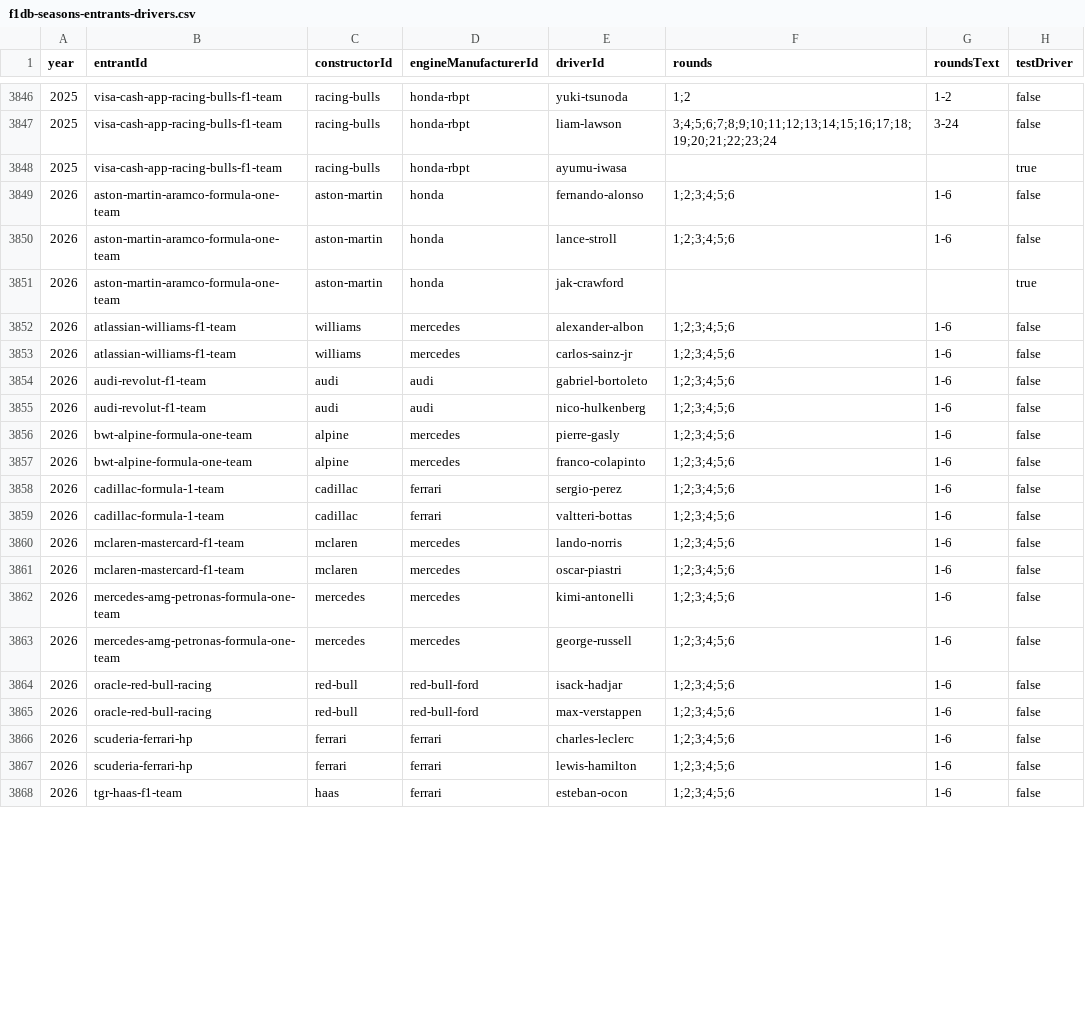
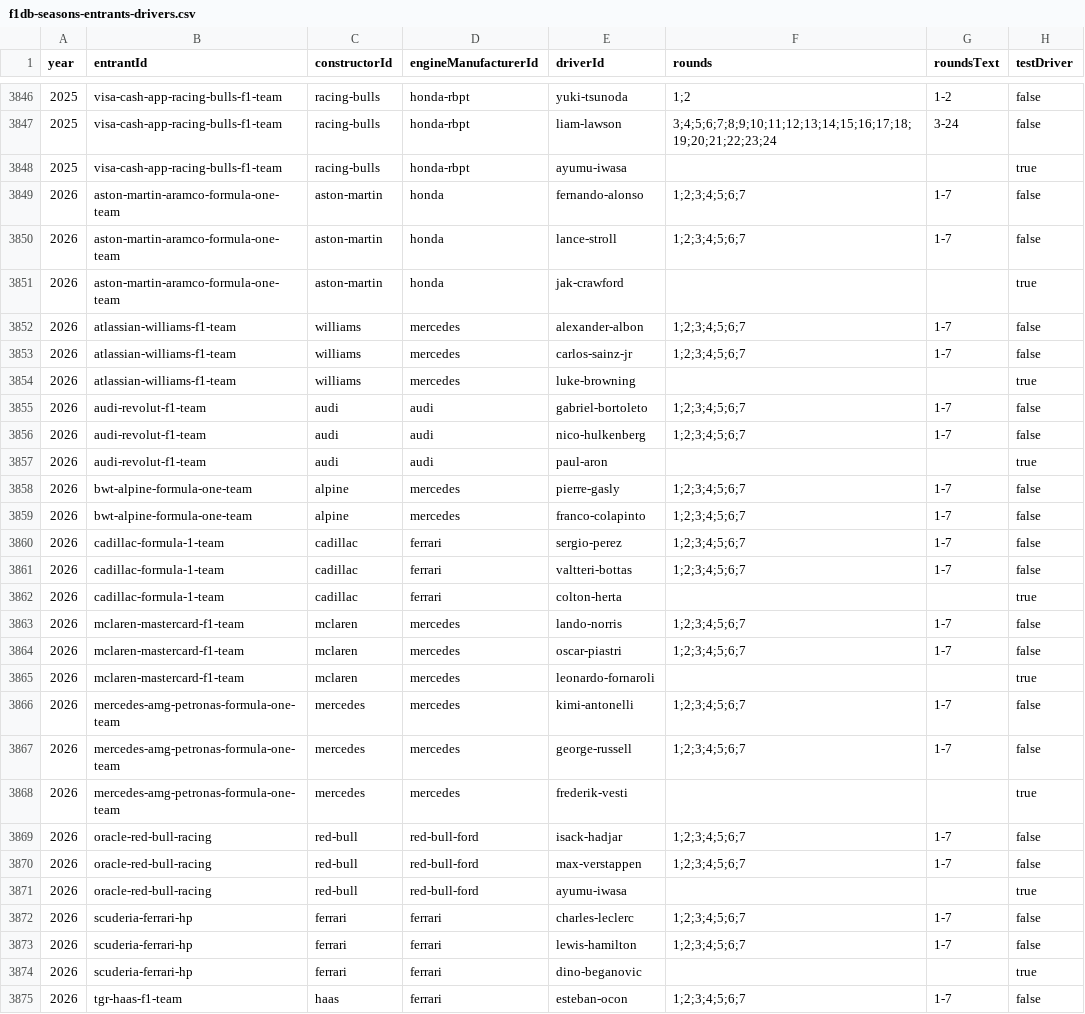
Before and after one commit to BoBeauf/formula_one, a CSV file: f1db-csv/f1db-seasons-entrants-drivers.csv, drawn as a sheet; only a part is shown, gaps mark what is left out; the diff covers the shown part only.

```diff
--- a/f1db-csv/f1db-seasons-entrants-drivers.csv
+++ b/f1db-csv/f1db-seasons-entrants-drivers.csv
@@ -3848,21 +3848,28 @@
 2025,"visa-cash-app-racing-bulls-f1-team","racing-bulls","honda-rbpt","ayumu-iwasa","",,true
-2026,"aston-martin-aramco-formula-one-team","aston-martin","honda","fernando-alonso","1;2;3;4;5;6","1-6",false
-2026,"aston-martin-aramco-formula-one-team","aston-martin","honda","lance-stroll","1;2;3;4;5;6","1-6",false
+2026,"aston-martin-aramco-formula-one-team","aston-martin","honda","fernando-alonso","1;2;3;4;5;6;7","1-7",false
+2026,"aston-martin-aramco-formula-one-team","aston-martin","honda","lance-stroll","1;2;3;4;5;6;7","1-7",false
 2026,"aston-martin-aramco-formula-one-team","aston-martin","honda","jak-crawford","",,true
-2026,"atlassian-williams-f1-team","williams","mercedes","alexander-albon","1;2;3;4;5;6","1-6",false
-2026,"atlassian-williams-f1-team","williams","mercedes","carlos-sainz-jr","1;2;3;4;5;6","1-6",false
-2026,"audi-revolut-f1-team","audi","audi","gabriel-bortoleto","1;2;3;4;5;6","1-6",false
-2026,"audi-revolut-f1-team","audi","audi","nico-hulkenberg","1;2;3;4;5;6","1-6",false
-2026,"bwt-alpine-formula-one-team","alpine","mercedes","pierre-gasly","1;2;3;4;5;6","1-6",false
-2026,"bwt-alpine-formula-one-team","alpine","mercedes","franco-colapinto","1;2;3;4;5;6","1-6",false
-2026,"cadillac-formula-1-team","cadillac","ferrari","sergio-perez","1;2;3;4;5;6","1-6",false
-2026,"cadillac-formula-1-team","cadillac","ferrari","valtteri-bottas","1;2;3;4;5;6","1-6",false
-2026,"mclaren-mastercard-f1-team","mclaren","mercedes","lando-norris","1;2;3;4;5;6","1-6",false
-2026,"mclaren-mastercard-f1-team","mclaren","mercedes","oscar-piastri","1;2;3;4;5;6","1-6",false
-2026,"mercedes-amg-petronas-formula-one-team","mercedes","mercedes","kimi-antonelli","1;2;3;4;5;6","1-6",false
-2026,"mercedes-amg-petronas-formula-one-team","mercedes","mercedes","george-russell","1;2;3;4;5;6","1-6",false
-2026,"oracle-red-bull-racing","red-bull","red-bull-ford","isack-hadjar","1;2;3;4;5;6","1-6",false
-2026,"oracle-red-bull-racing","red-bull","red-bull-ford","max-verstappen","1;2;3;4;5;6","1-6",false
-2026,"scuderia-ferrari-hp","ferrari","ferrari","charles-leclerc","1;2;3;4;5;6","1-6",false
-2026,"scuderia-ferrari-hp","ferrari","ferrari","lewis-hamilton","1;2;3;4;5;6","1-6",false
-2026,"tgr-haas-f1-team","haas","ferrari","esteban-ocon","1;2;3;4;5;6","1-6",false
+2026,"atlassian-williams-f1-team","williams","mercedes","alexander-albon","1;2;3;4;5;6;7","1-7",false
+2026,"atlassian-williams-f1-team","williams","mercedes","carlos-sainz-jr","1;2;3;4;5;6;7","1-7",false
+2026,"atlassian-williams-f1-team","williams","mercedes","luke-browning","",,true
+2026,"audi-revolut-f1-team","audi","audi","gabriel-bortoleto","1;2;3;4;5;6;7","1-7",false
+2026,"audi-revolut-f1-team","audi","audi","nico-hulkenberg","1;2;3;4;5;6;7","1-7",false
+2026,"audi-revolut-f1-team","audi","audi","paul-aron","",,true
+2026,"bwt-alpine-formula-one-team","alpine","mercedes","pierre-gasly","1;2;3;4;5;6;7","1-7",false
+2026,"bwt-alpine-formula-one-team","alpine","mercedes","franco-colapinto","1;2;3;4;5;6;7","1-7",false
+2026,"cadillac-formula-1-team","cadillac","ferrari","sergio-perez","1;2;3;4;5;6;7","1-7",false
+2026,"cadillac-formula-1-team","cadillac","ferrari","valtteri-bottas","1;2;3;4;5;6;7","1-7",false
+2026,"cadillac-formula-1-team","cadillac","ferrari","colton-herta","",,true
+2026,"mclaren-mastercard-f1-team","mclaren","mercedes","lando-norris","1;2;3;4;5;6;7","1-7",false
+2026,"mclaren-mastercard-f1-team","mclaren","mercedes","oscar-piastri","1;2;3;4;5;6;7","1-7",false
+2026,"mclaren-mastercard-f1-team","mclaren","mercedes","leonardo-fornaroli","",,true
+2026,"mercedes-amg-petronas-formula-one-team","mercedes","mercedes","kimi-antonelli","1;2;3;4;5;6;7","1-7",false
+2026,"mercedes-amg-petronas-formula-one-team","mercedes","mercedes","george-russell","1;2;3;4;5;6;7","1-7",false
+2026,"mercedes-amg-petronas-formula-one-team","mercedes","mercedes","frederik-vesti","",,true
+2026,"oracle-red-bull-racing","red-bull","red-bull-ford","isack-hadjar","1;2;3;4;5;6;7","1-7",false
+2026,"oracle-red-bull-racing","red-bull","red-bull-ford","max-verstappen","1;2;3;4;5;6;7","1-7",false
+2026,"oracle-red-bull-racing","red-bull","red-bull-ford","ayumu-iwasa","",,true
+2026,"scuderia-ferrari-hp","ferrari","ferrari","charles-leclerc","1;2;3;4;5;6;7","1-7",false
+2026,"scuderia-ferrari-hp","ferrari","ferrari","lewis-hamilton","1;2;3;4;5;6;7","1-7",false
+2026,"scuderia-ferrari-hp","ferrari","ferrari","dino-beganovic","",,true
+2026,"tgr-haas-f1-team","haas","ferrari","esteban-ocon","1;2;3;4;5;6;7","1-7",false
```
Also changed, not shown: 6 edited cells elsewhere in this file, f1db-csv/f1db-drivers.csv, f1db-csv/f1db-races-constructor-standings.csv, 21 other files.
